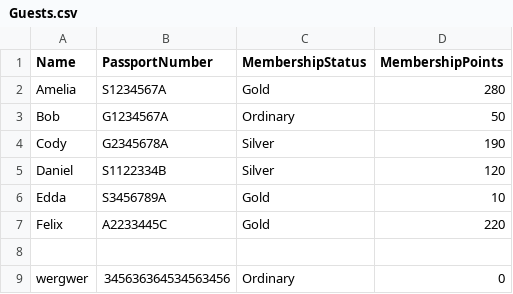
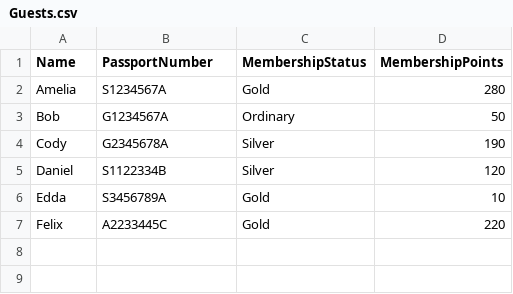
Before and after one commit to NathanLukito/PRG2-Assignment, a CSV file: Prg2Assignment/Prg2Assignment/bin/Debug/net6.0/Guests.csv, drawn as a sheet; the diff names each change by its address in the sheet, - before the commit and + after, or states it on an @@ line.

```diff
--- a/Prg2Assignment/Prg2Assignment/bin/Debug/net6.0/Guests.csv
+++ b/Prg2Assignment/Prg2Assignment/bin/Debug/net6.0/Guests.csv
-row 8: (empty)
-row 9: wergwer | 345636364534563456 | Ordinary | 0
```
Also changed, not shown: 11 other files.
